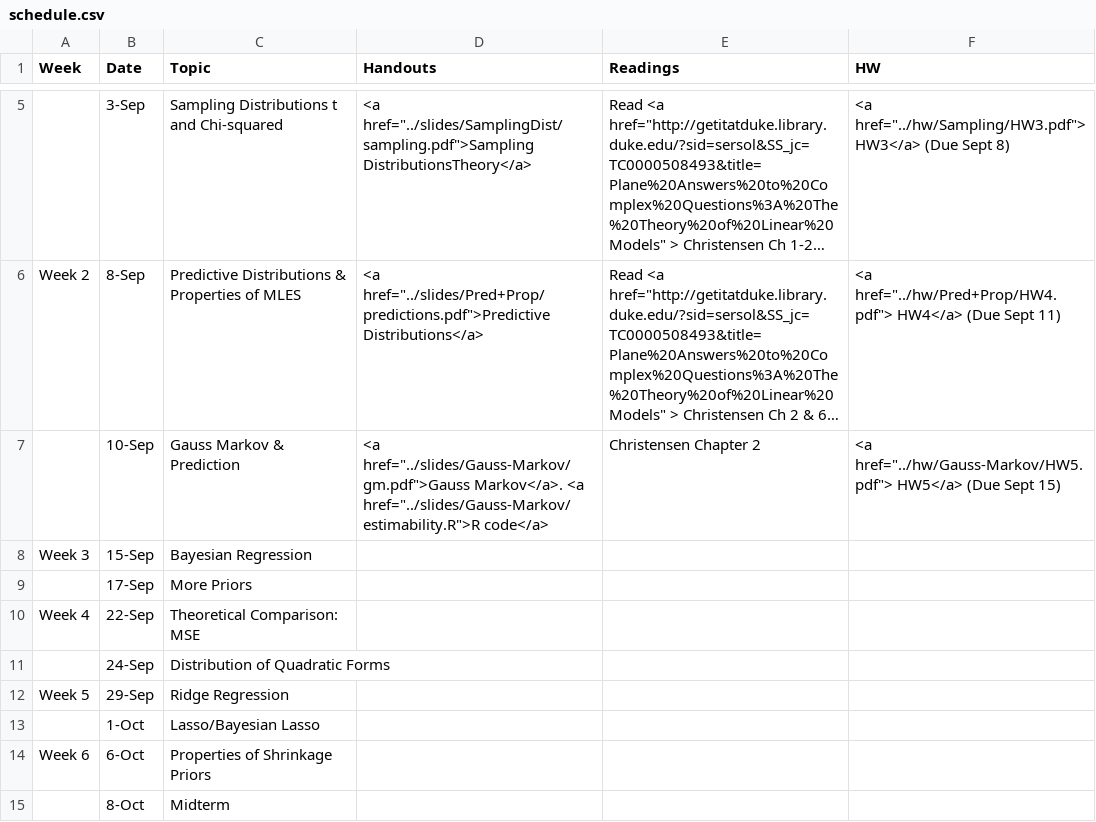
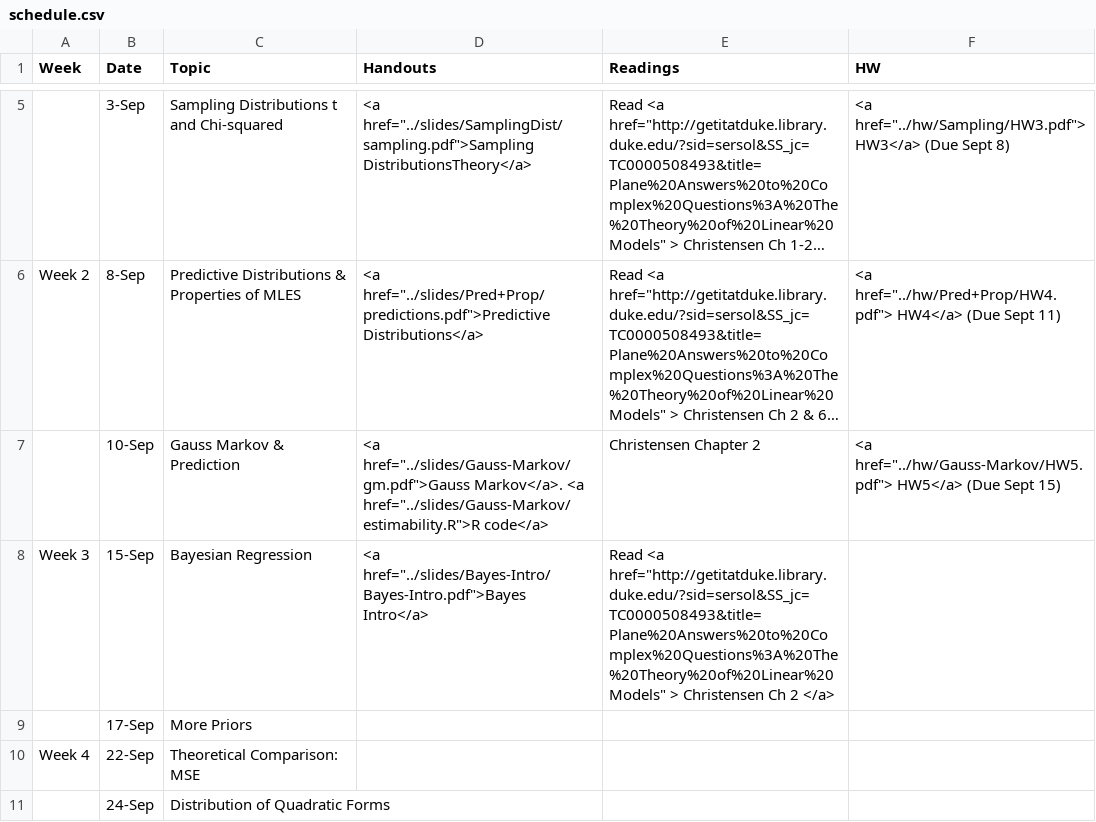
Before and after one commit to merliseclyde/sta721-F16, a CSV file: STA721_F15_web/_csv/schedule.csv, drawn as a sheet; only a part is shown, gaps mark what is left out; the shorter side is filled out with more unchanged rows; long unchanged cells end in …; the diff names each change by its address in the sheet, - before the commit and + after, or states it on an @@ line.

Commit message:
added Bayes Intro slides to schedule

```diff
--- a/STA721_F15_web/_csv/schedule.csv
+++ b/STA721_F15_web/_csv/schedule.csv
-D8 (Handouts): (empty)
+D8 (Handouts): <a href="../slides/Bayes-Intro/Bayes-Intro.pdf">Bayes Intro</a>
-E8 (Readings): (empty)
+E8 (Readings): Read <a href="http://getitatduke.library.duke.edu/?sid=sersol&SS_jc=TC0000508493&title=Plane%20Answers%20to%20Complex%20Questions%3A%20The%20Theory%20of%20Linear%20Models" > Christensen Ch 2 </a>
```
